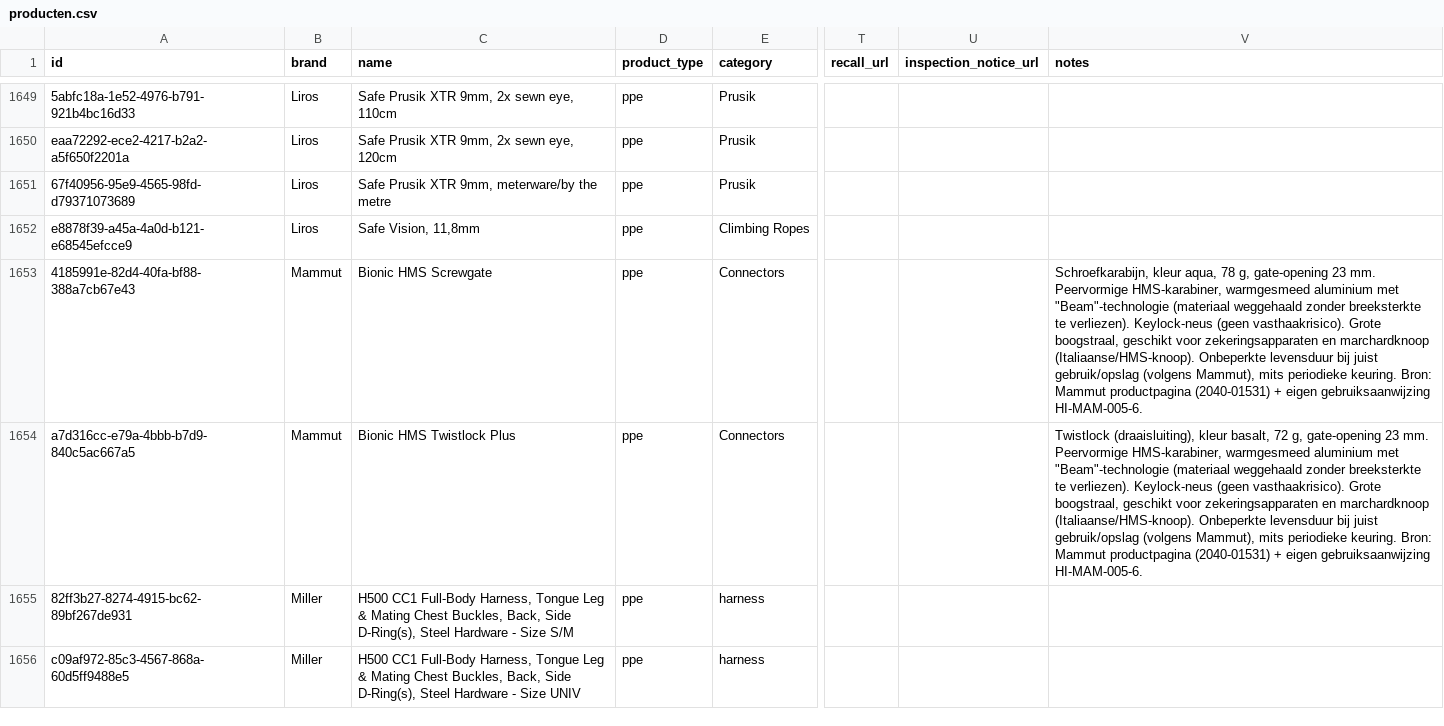
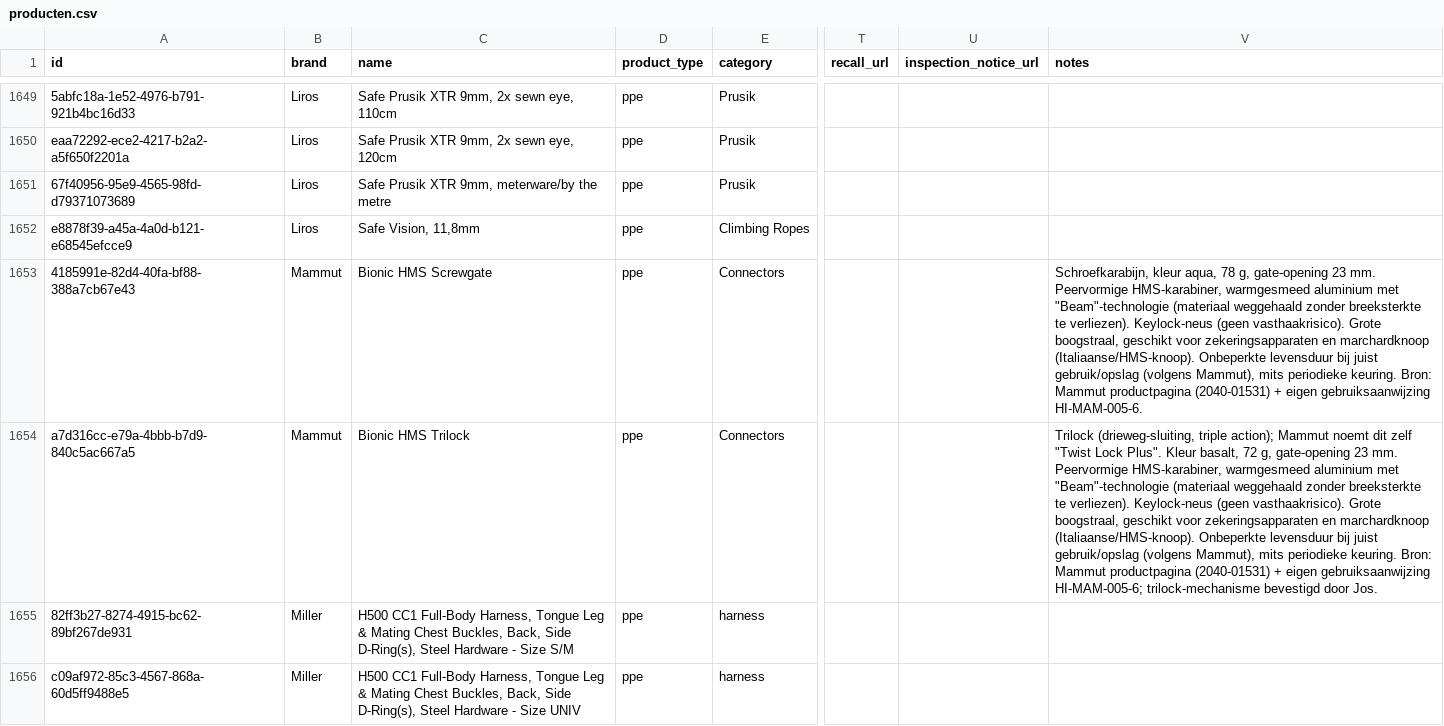
Before and after one commit to Gearonimo-app/gearonimo, a CSV file: catalog/producten.csv, drawn as a sheet; only a part is shown, gaps mark what is left out; the diff names each change by its address in the sheet, - before the commit and + after, or states it on an @@ line.

```diff
--- a/catalog/producten.csv
+++ b/catalog/producten.csv
-C1654 (name): Bionic HMS Twistlock Plus
+C1654 (name): Bionic HMS Trilock
-V1654 (notes): Twistlock (draaisluiting), kleur basalt, 72 g, gate-opening 23 mm. Peervormige HMS-karabiner, warmgesmeed aluminium met "Beam"-technologie (materiaal weggehaald zonder breeksterkte te verliezen). Keylock-neus (geen vasthaakrisico). Grote boogstraal, geschikt voor zekeringsapparaten en marchardknoop (Italiaanse/HMS-knoop). Onbeperkte levensduur bij juist gebruik/opslag (volgens Mammut), mits periodieke keuring. Bron: Mammut productpagina (2040-01531) + eigen gebruiksaanwijzing HI-MAM-005-6.
+V1654 (notes): Trilock (drieweg-sluiting, triple action); Mammut noemt dit zelf "Twist Lock Plus". Kleur basalt, 72 g, gate-opening 23 mm. Peervormige HMS-karabiner, warmgesmeed aluminium met "Beam"-technologie (materiaal weggehaald zonder breeksterkte te verliezen). Keylock-neus (geen vasthaakrisico). Grote boogstraal, geschikt voor zekeringsapparaten en marchardknoop (Italiaanse/HMS-knoop). Onbeperkte levensduur bij juist gebruik/opslag (volgens Mammut), mits periodieke keuring. Bron: Mammut productpagina (2040-01531) + eigen gebruiksaanwijzing HI-MAM-005-6; trilock-mechanisme bevestigd door Jos.
```
